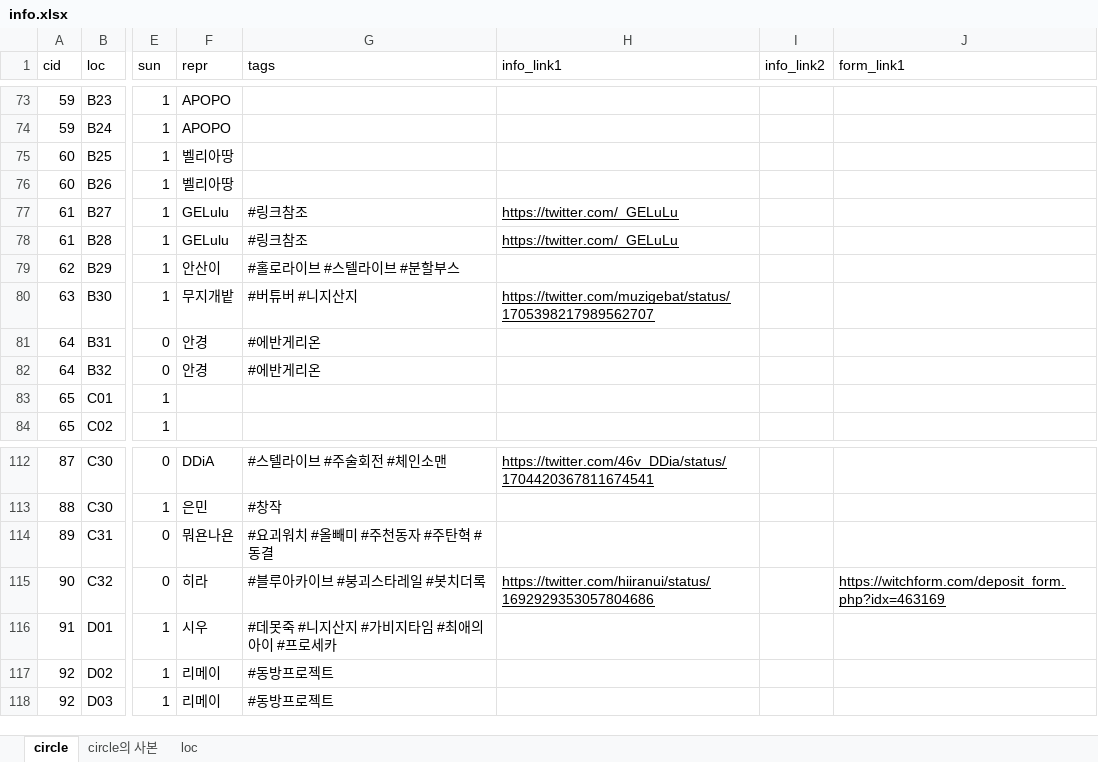
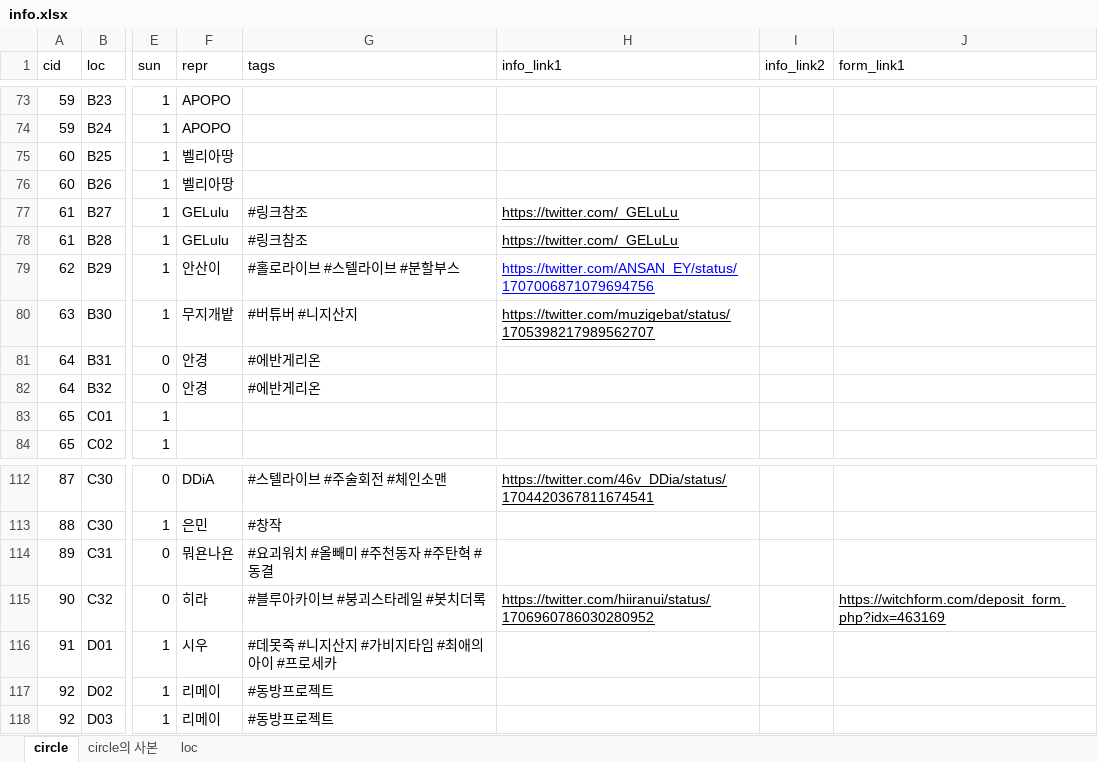
Before and after one commit to nutyworks/illustar, an Excel workbook: info.xlsx, sheet circle, drawn as a sheet; only a part is shown, gaps mark what is left out; values as stored, in another font and other column widths than the file's, no borders; charts and pictures not drawn; the diff covers the shown part only; the diff names each change by its address in the sheet, - before the commit and + after, or states it on an @@ line.

```diff
--- a/info.xlsx (sheet circle)
+++ b/info.xlsx (sheet circle)
-H79 (info_link1): (empty)
+H79 (info_link1): https://twitter.com/ANSAN_EY/status/1707006871079694756
-H115 (info_link1): https://twitter.com/hiiranui/status/1692929353057804686
+H115 (info_link1): https://twitter.com/hiiranui/status/1706960786030280952
```
Also changed, not shown: 31 edited cells and cell formats elsewhere in this sheet.
